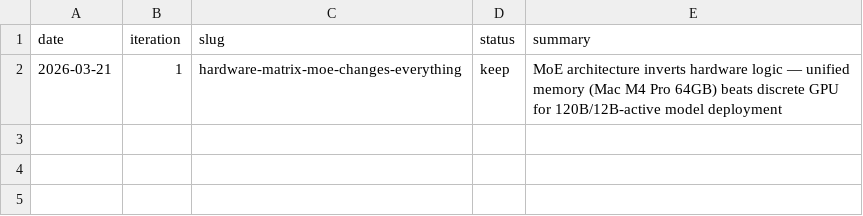
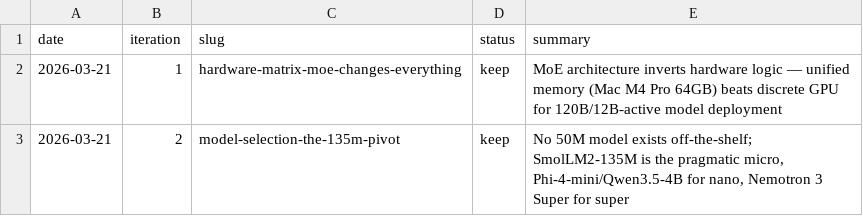
Before and after one commit to akao47/Nemotron, a TSV file: autoresearch/sessions.tsv, drawn as a sheet.

```diff
--- a/autoresearch/sessions.tsv
+++ b/autoresearch/sessions.tsv
@@ -2 +2,2 @@ date	iteration	slug	status	summary
 2026-03-21	1	hardware-matrix-moe-changes-everything	keep	MoE architecture inverts hardware logic — unified memory (Mac M4 Pro 64GB) beats discrete GPU for 120B/12B-active model deployment
+2026-03-21	2	model-selection-the-135m-pivot	keep	No 50M model exists off-the-shelf; SmolLM2-135M is the pragmatic micro, Phi-4-mini/Qwen3.5-4B for nano, Nemotron 3 Super for super
```
Also changed, not shown: 1 other file.
